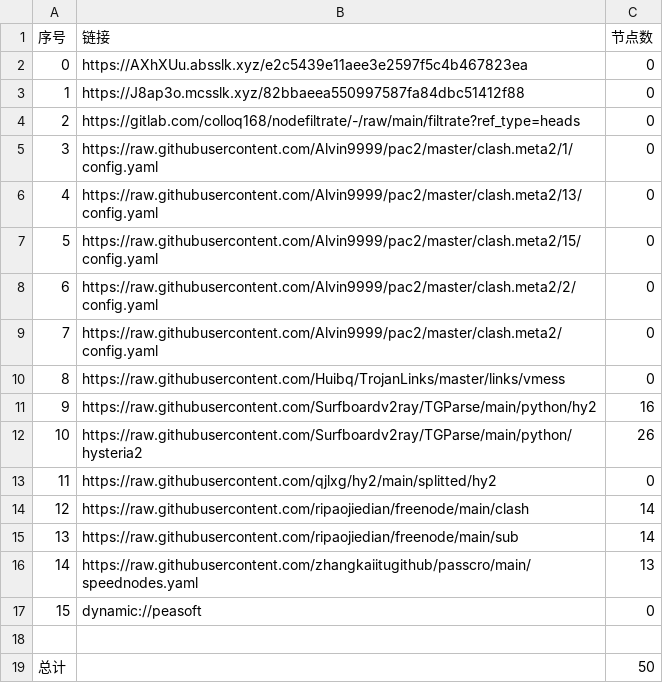
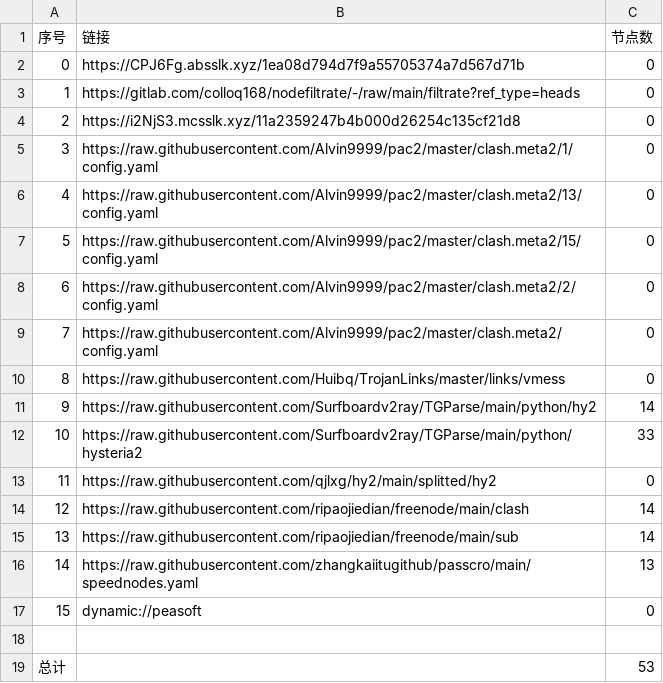
Before and after one commit to xiao33521/AutoMergePublicNodes33521, a CSV file: list_result.csv, drawn as a sheet.

```diff
--- a/list_result.csv
+++ b/list_result.csv
@@ -1,5 +1,5 @@
 序号,链接,节点数
-0,https://AXhXUu.absslk.xyz/e2c5439e11aee3e2597f5c4b467823ea,0
-1,https://J8ap3o.mcsslk.xyz/82bbaeea550997587fa84dbc51412f88,0
-2,https://gitlab.com/colloq168/nodefiltrate/-/raw/main/filtrate?ref_type=heads,0
+0,https://CPJ6Fg.absslk.xyz/1ea08d794d7f9a55705374a7d567d71b,0
+1,https://gitlab.com/colloq168/nodefiltrate/-/raw/main/filtrate?ref_type=heads,0
+2,https://i2NjS3.mcsslk.xyz/11a2359247b4b000d26254c135cf21d8,0
 3,https://raw.githubusercontent.com/Alvin9999/pac2/master/clash.meta2/1/config.yaml,0
@@ -10,4 +10,4 @@
 8,https://raw.githubusercontent.com/Huibq/TrojanLinks/master/links/vmess,0
-9,https://raw.githubusercontent.com/Surfboardv2ray/TGParse/main/python/hy2,16
-10,https://raw.githubusercontent.com/Surfboardv2ray/TGParse/main/python/hysteria2,26
+9,https://raw.githubusercontent.com/Surfboardv2ray/TGParse/main/python/hy2,14
+10,https://raw.githubusercontent.com/Surfboardv2ray/TGParse/main/python/hysteria2,33
 11,https://raw.githubusercontent.com/qjlxg/hy2/main/splitted/hy2,0
@@ -18,2 +18,2 @@
 
-总计,,50
+总计,,53
```
Also changed, not shown: 6 other files.
